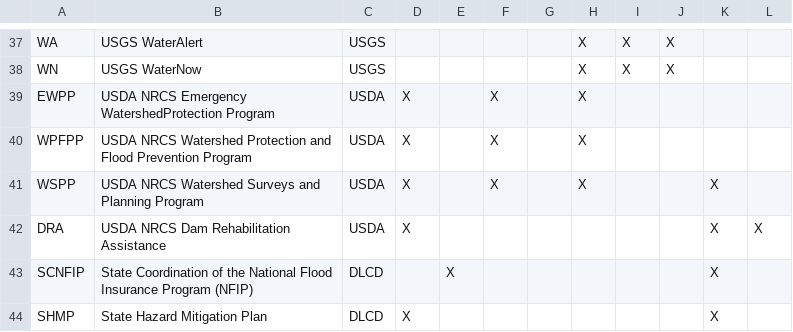
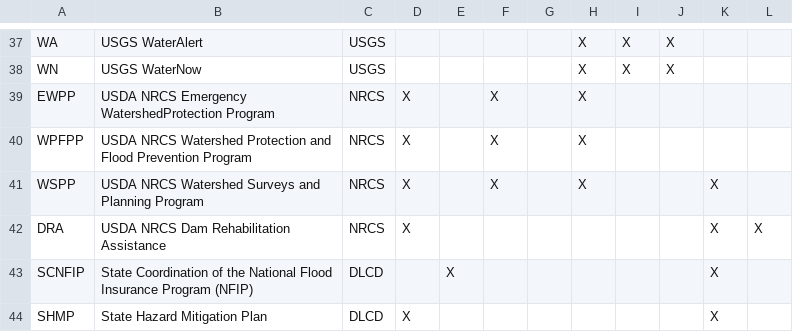
Before and after one commit to ORSilverJackets/filter-table-ember, a CSV file: public/api/program_selection_guide.csv, drawn as a sheet; only a part is shown, gaps mark what is left out.

Commit message:
wrong office code

```diff
--- a/public/api/program_selection_guide.csv
+++ b/public/api/program_selection_guide.csv
@@ -38,6 +38,6 @@ WA,USGS WaterAlert,USGS,,,,,X,X,X,,
 WN,USGS WaterNow,USGS,,,,,X,X,X,,
-EWPP,USDA NRCS Emergency WatershedProtection Program,USDA,X,,X,,X,,,,
-WPFPP,USDA NRCS Watershed Protection and Flood Prevention Program,USDA,X,,X,,X,,,,
-WSPP,USDA NRCS Watershed Surveys and Planning Program,USDA,X,,X,,X,,,X,
-DRA,USDA NRCS Dam Rehabilitation Assistance,USDA,X,,,,,,,X,X
+EWPP,USDA NRCS Emergency WatershedProtection Program,NRCS,X,,X,,X,,,,
+WPFPP,USDA NRCS Watershed Protection and Flood Prevention Program,NRCS,X,,X,,X,,,,
+WSPP,USDA NRCS Watershed Surveys and Planning Program,NRCS,X,,X,,X,,,X,
+DRA,USDA NRCS Dam Rehabilitation Assistance,NRCS,X,,,,,,,X,X
 SCNFIP,State Coordination of the National Flood Insurance Program (NFIP),DLCD,,X,,,,,,X,
```
